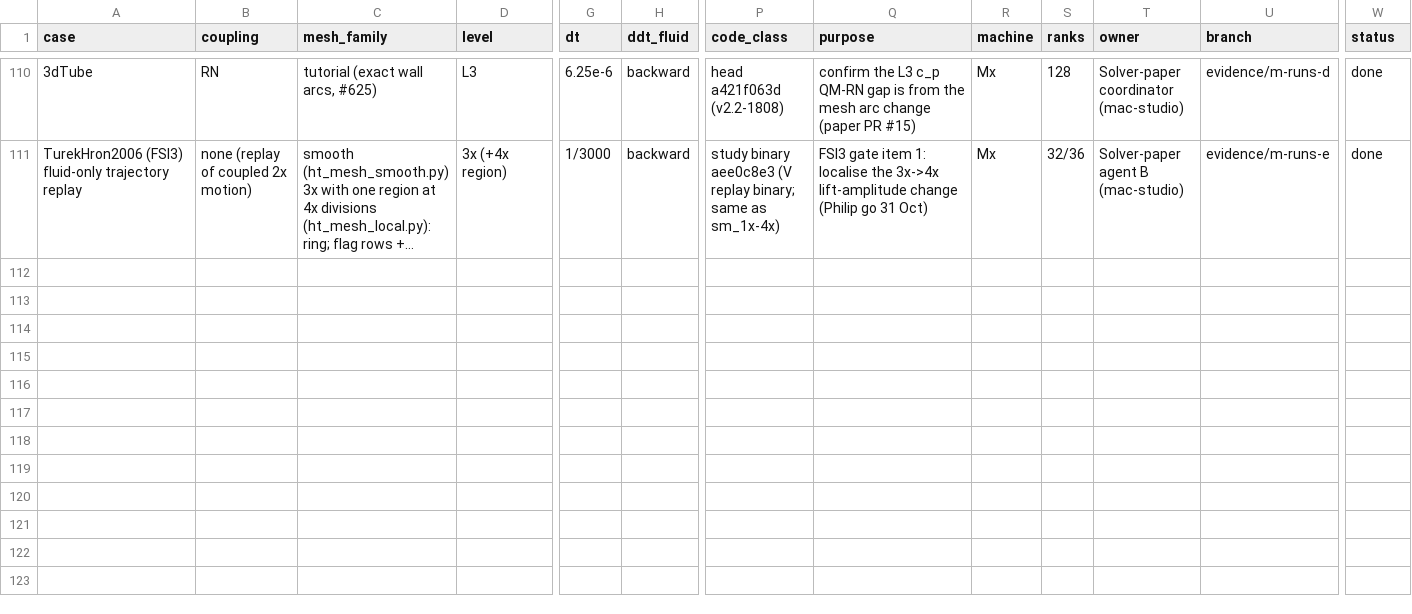
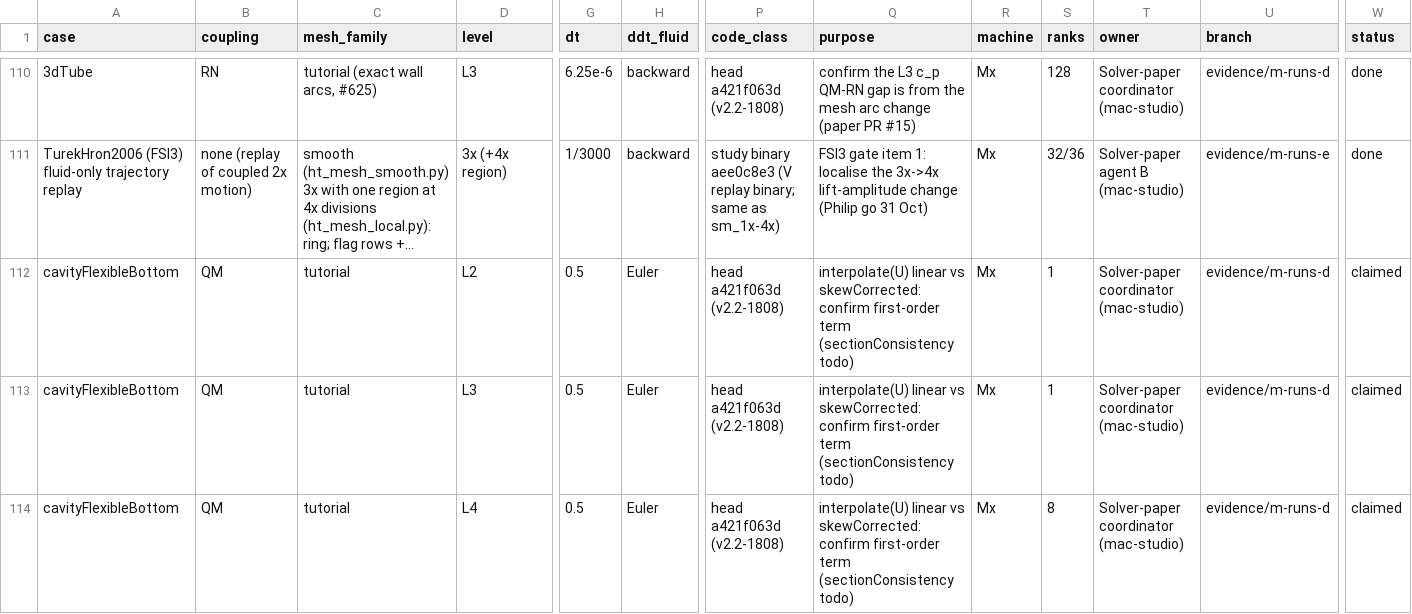
Before and after one commit to philipcardiff/paper-monolithic-fsi, a CSV file: campaign/registry/registry.csv, drawn as a sheet; only a part is shown, gaps mark what is left out; long unchanged cells end in …; rows hold the shown columns only; the diff names each change by its address in the sheet, - before the commit and + after, or states it on an @@ line.

```diff
--- a/campaign/registry/registry.csv
+++ b/campaign/registry/registry.csv
+row 112: cavityFlexibleBottom | QM | tutorial | L2 | 0.5 | Euler | head a421f063d (v2.2-1808) | interpolate(U) linear vs skewCorrected: confirm first-order term (sectionConsistency todo) | Mx | 1 | Solver-paper coordinator (mac-studio) | evidence/m-runs-d | claimed
+row 113: cavityFlexibleBottom | QM | tutorial | L3 | 0.5 | Euler | head a421f063d (v2.2-1808) | interpolate(U) linear vs skewCorrected: confirm first-order term (sectionConsistency todo) | Mx | 1 | Solver-paper coordinator (mac-studio) | evidence/m-runs-d | claimed
+row 114: cavityFlexibleBottom | QM | tutorial | L4 | 0.5 | Euler | head a421f063d (v2.2-1808) | interpolate(U) linear vs skewCorrected: confirm first-order term (sectionConsistency todo) | Mx | 8 | Solver-paper coordinator (mac-studio) | evidence/m-runs-d | claimed
```
